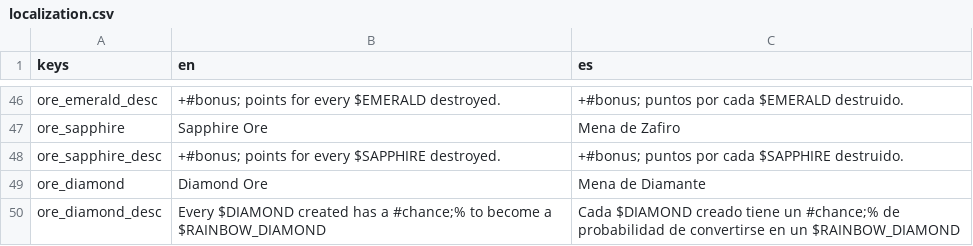
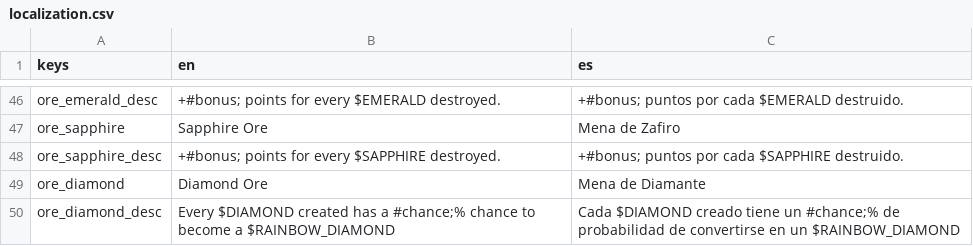
Before and after one commit to PeckyChicken/gem-miner-v2, a CSV file: assets/localization.csv, drawn as a sheet; only a part is shown, gaps mark what is left out.

```diff
--- a/assets/localization.csv
+++ b/assets/localization.csv
@@ -49,2 +49,2 @@ ore_sapphire_desc,+#bonus; points for every $SAPPHIRE destroyed.,+#bonus; puntos
 ore_diamond,Diamond Ore,Mena de Diamante
-ore_diamond_desc,Every $DIAMOND created has a #chance;% to become a $RAINBOW_DIAMOND,Cada $DIAMOND creado tiene un #chance;% de probabilidad de convertirse en un $RAINBOW_DIAMOND
+ore_diamond_desc,Every $DIAMOND created has a #chance;% chance to become a $RAINBOW_DIAMOND,Cada $DIAMOND creado tiene un #chance;% de probabilidad de convertirse en un $RAINBOW_DIAMOND
```
Also changed, not shown: 2 other files.
